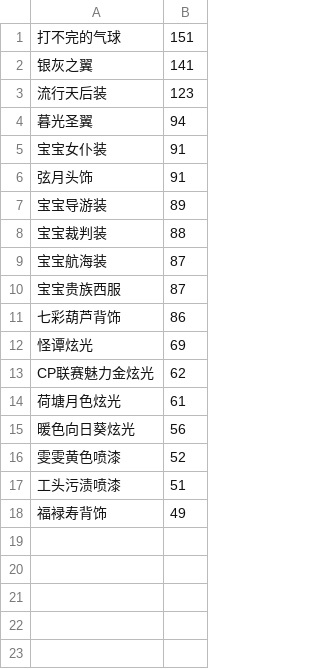
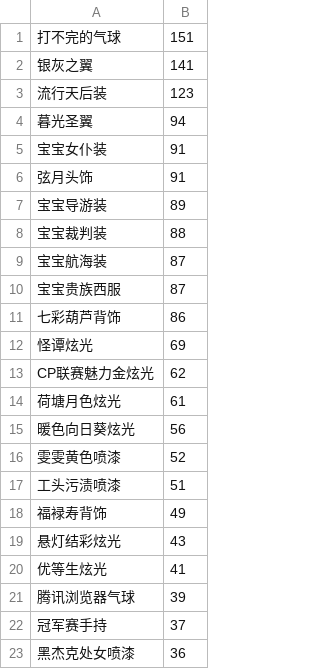
Before and after one commit to amimibear/KartRider, a CSV file: PinJian/tuji.csv, drawn as a sheet; the diff names each change by its address in the sheet, - before the commit and + after, or states it on an @@ line.

```diff
--- a/PinJian/tuji.csv
+++ b/PinJian/tuji.csv
+row 19: 悬灯结彩炫光 | 43
+row 20: 优等生炫光 | 41
+row 21: 腾讯浏览器气球 | 39
+row 22: 冠军赛手持 | 37
+row 23: 黑杰克处女喷漆 | 36
```
Also changed, not shown: PinJian/danpin+.csv, PinJian/danpin.csv, 2 other files.
